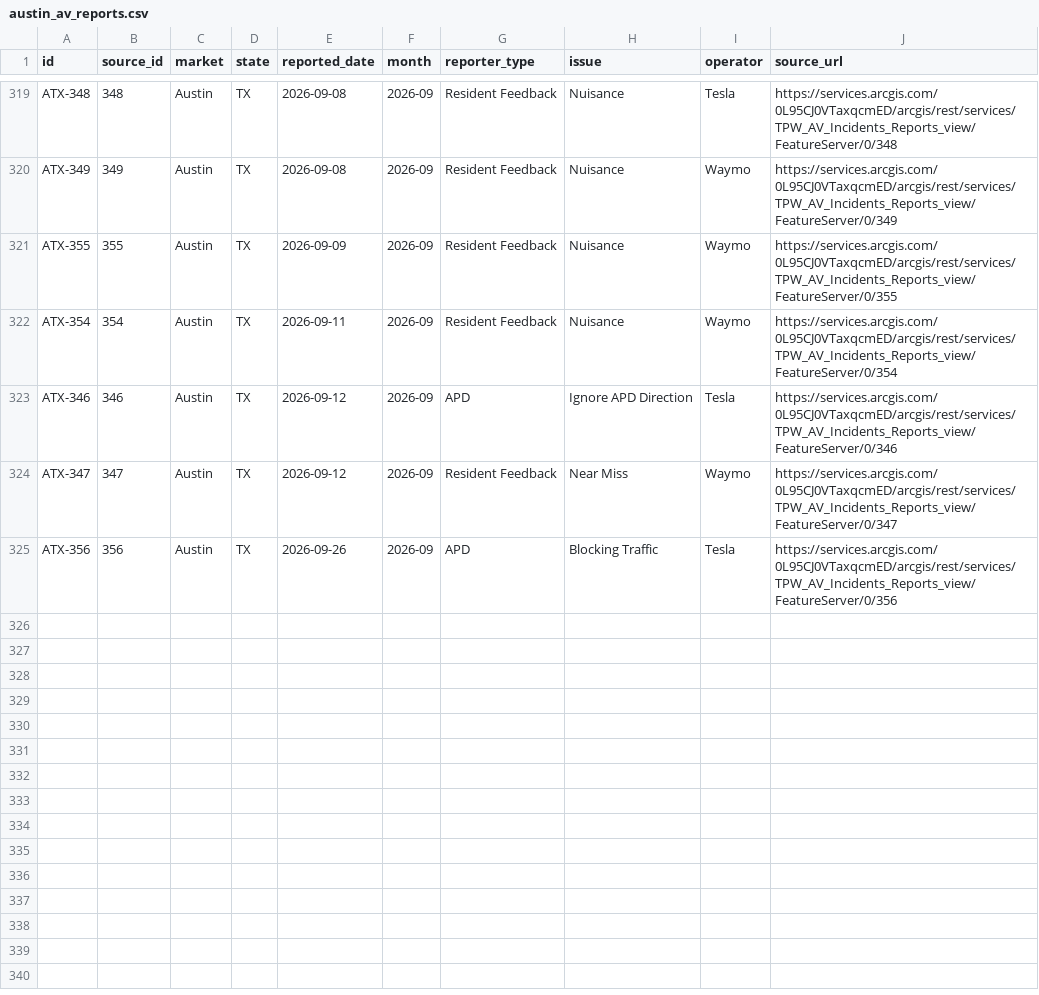
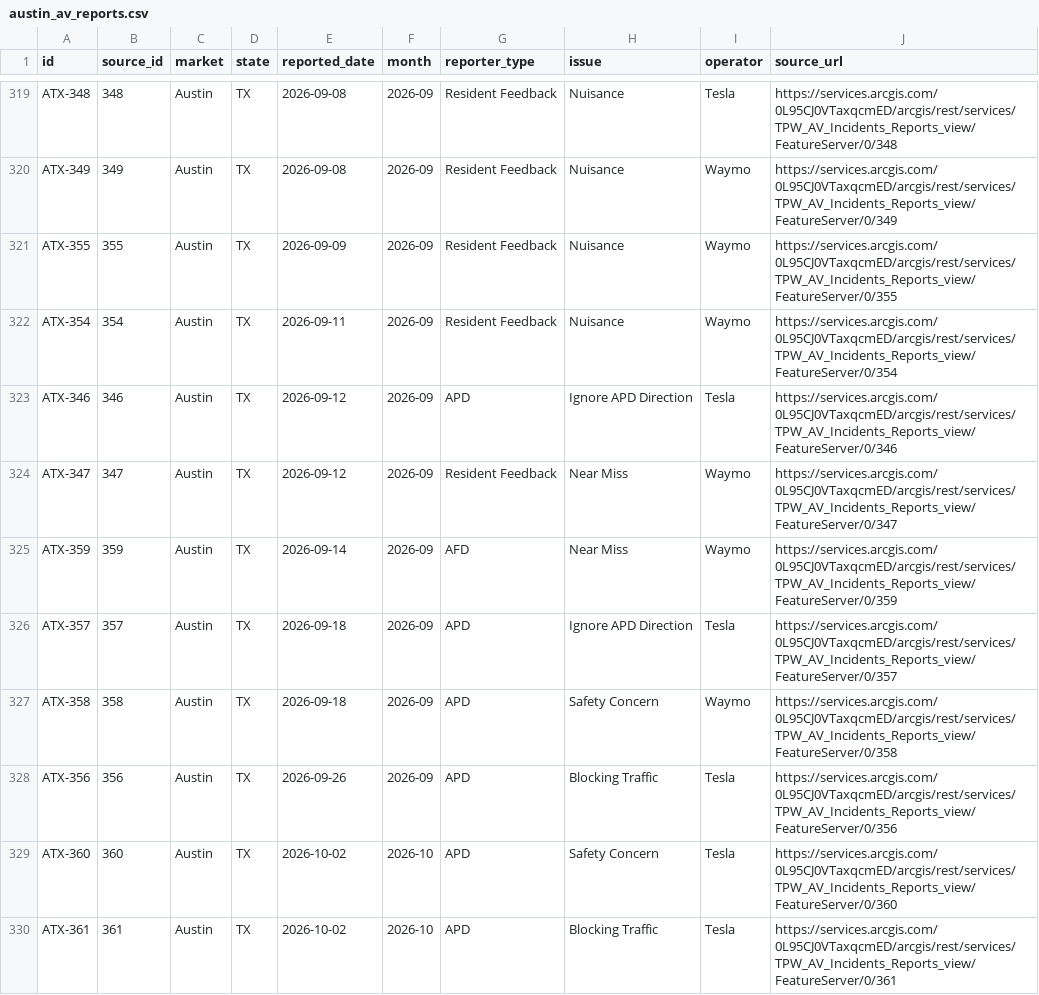
Before and after one commit to av-observatory/av-observatory-web, a CSV file: public/data/austin_av_reports.csv, drawn as a sheet; only a part is shown, gaps mark what is left out.

```diff
--- a/public/data/austin_av_reports.csv
+++ b/public/data/austin_av_reports.csv
@@ -324,2 +324,7 @@ ATX-346,346,Austin,TX,2026-09-12,2026-09,APD,Ignore APD Direction,Tesla,https://
 ATX-347,347,Austin,TX,2026-09-12,2026-09,Resident Feedback,Near Miss,Waymo,https://services.arcgis.com/0L95CJ0VTaxqcmED/arcgis/rest/services/TPW_AV_Incidents_Reports_view/FeatureServer/0/347
+ATX-359,359,Austin,TX,2026-09-14,2026-09,AFD,Near Miss,Waymo,https://services.arcgis.com/0L95CJ0VTaxqcmED/arcgis/rest/services/TPW_AV_Incidents_Reports_view/FeatureServer/0/359
+ATX-357,357,Austin,TX,2026-09-18,2026-09,APD,Ignore APD Direction,Tesla,https://services.arcgis.com/0L95CJ0VTaxqcmED/arcgis/rest/services/TPW_AV_Incidents_Reports_view/FeatureServer/0/357
+ATX-358,358,Austin,TX,2026-09-18,2026-09,APD,Safety Concern,Waymo,https://services.arcgis.com/0L95CJ0VTaxqcmED/arcgis/rest/services/TPW_AV_Incidents_Reports_view/FeatureServer/0/358
 ATX-356,356,Austin,TX,2026-09-26,2026-09,APD,Blocking Traffic,Tesla,https://services.arcgis.com/0L95CJ0VTaxqcmED/arcgis/rest/services/TPW_AV_Incidents_Reports_view/FeatureServer/0/356
+ATX-360,360,Austin,TX,2026-10-02,2026-10,APD,Safety Concern,Tesla,https://services.arcgis.com/0L95CJ0VTaxqcmED/arcgis/rest/services/TPW_AV_Incidents_Reports_view/FeatureServer/0/360
+ATX-361,361,Austin,TX,2026-10-02,2026-10,APD,Blocking Traffic,Tesla,https://services.arcgis.com/0L95CJ0VTaxqcmED/arcgis/rest/services/TPW_AV_Incidents_Reports_view/FeatureServer/0/361
```
Also changed, not shown: public/data/av_311_complaints.csv, public/data/av_311_complaints_monthly.csv, 3 other files.
